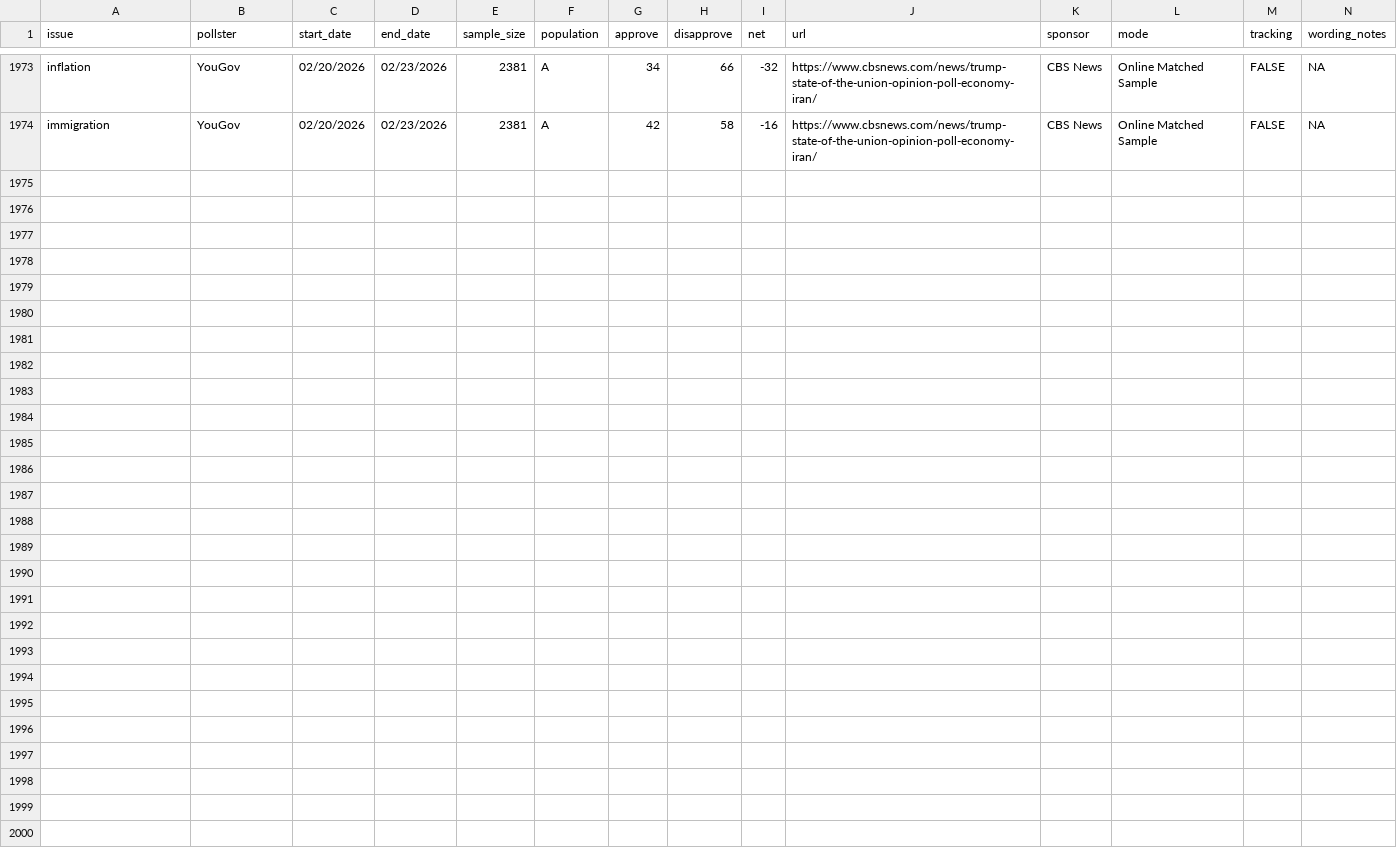
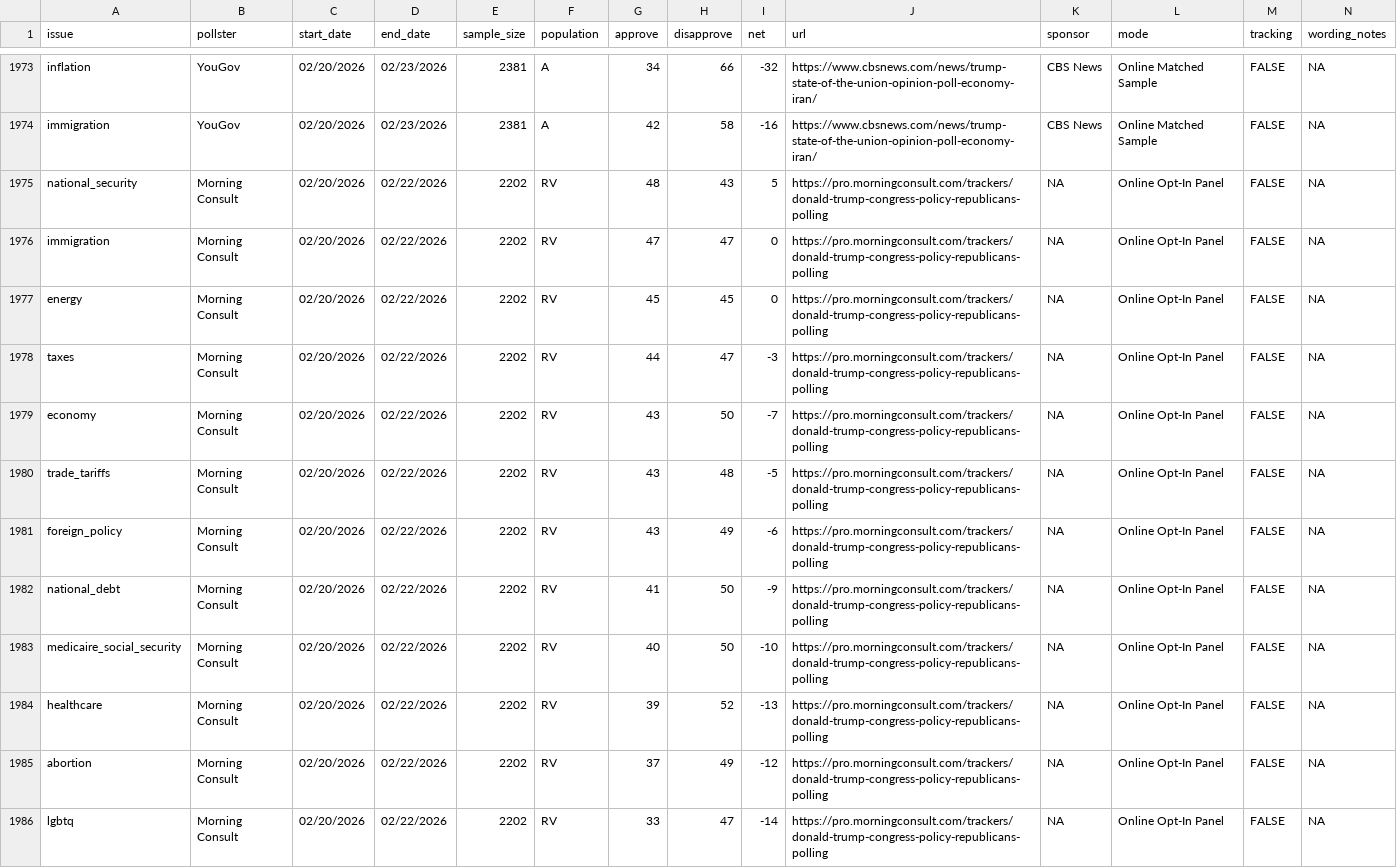
Before and after one commit to Hackquantumcpp/snoutcounter-backend, a CSV file: data/president_issue_approval_polls.csv, drawn as a sheet; only a part is shown, gaps mark what is left out; rows hold the shown columns only; the diff names each change by its address in the sheet, - before the commit and + after, or states it on an @@ line.

```diff
--- a/data/president_issue_approval_polls.csv
+++ b/data/president_issue_approval_polls.csv
+row 1975: national_security | Morning Consult | 02/20/2026 | 02/22/2026 | 2202 | RV | 48 | 43 | 5 | https://pro.morningconsult.com/trackers/donald-trump-congress-policy-republicans-polling | NA | Online Opt-In Panel | FALSE | NA
+row 1976: immigration | Morning Consult | 02/20/2026 | 02/22/2026 | 2202 | RV | 47 | 47 | 0 | https://pro.morningconsult.com/trackers/donald-trump-congress-policy-republicans-polling | NA | Online Opt-In Panel | FALSE | NA
+row 1977: energy | Morning Consult | 02/20/2026 | 02/22/2026 | 2202 | RV | 45 | 45 | 0 | https://pro.morningconsult.com/trackers/donald-trump-congress-policy-republicans-polling | NA | Online Opt-In Panel | FALSE | NA
+row 1978: taxes | Morning Consult | 02/20/2026 | 02/22/2026 | 2202 | RV | 44 | 47 | -3 | https://pro.morningconsult.com/trackers/donald-trump-congress-policy-republicans-polling | NA | Online Opt-In Panel | FALSE | NA
+row 1979: economy | Morning Consult | 02/20/2026 | 02/22/2026 | 2202 | RV | 43 | 50 | -7 | https://pro.morningconsult.com/trackers/donald-trump-congress-policy-republicans-polling | NA | Online Opt-In Panel | FALSE | NA
+row 1980: trade_tariffs | Morning Consult | 02/20/2026 | 02/22/2026 | 2202 | RV | 43 | 48 | -5 | https://pro.morningconsult.com/trackers/donald-trump-congress-policy-republicans-polling | NA | Online Opt-In Panel | FALSE | NA
+row 1981: foreign_policy | Morning Consult | 02/20/2026 | 02/22/2026 | 2202 | RV | 43 | 49 | -6 | https://pro.morningconsult.com/trackers/donald-trump-congress-policy-republicans-polling | NA | Online Opt-In Panel | FALSE | NA
+row 1982: national_debt | Morning Consult | 02/20/2026 | 02/22/2026 | 2202 | RV | 41 | 50 | -9 | https://pro.morningconsult.com/trackers/donald-trump-congress-policy-republicans-polling | NA | Online Opt-In Panel | FALSE | NA
+row 1983: medicaire_social_security | Morning Consult | 02/20/2026 | 02/22/2026 | 2202 | RV | 40 | 50 | -10 | https://pro.morningconsult.com/trackers/donald-trump-congress-policy-republicans-polling | NA | Online Opt-In Panel | FALSE | NA
+row 1984: healthcare | Morning Consult | 02/20/2026 | 02/22/2026 | 2202 | RV | 39 | 52 | -13 | https://pro.morningconsult.com/trackers/donald-trump-congress-policy-republicans-polling | NA | Online Opt-In Panel | FALSE | NA
+row 1985: abortion | Morning Consult | 02/20/2026 | 02/22/2026 | 2202 | RV | 37 | 49 | -12 | https://pro.morningconsult.com/trackers/donald-trump-congress-policy-republicans-polling | NA | Online Opt-In Panel | FALSE | NA
+row 1986: lgbtq | Morning Consult | 02/20/2026 | 02/22/2026 | 2202 | RV | 33 | 47 | -14 | https://pro.morningconsult.com/trackers/donald-trump-congress-policy-republicans-polling | NA | Online Opt-In Panel | FALSE | NA
```
Also changed, not shown: averages/presidential_issue_approvals.csv, data/generic_ballot_polls.csv, 8 other files.
